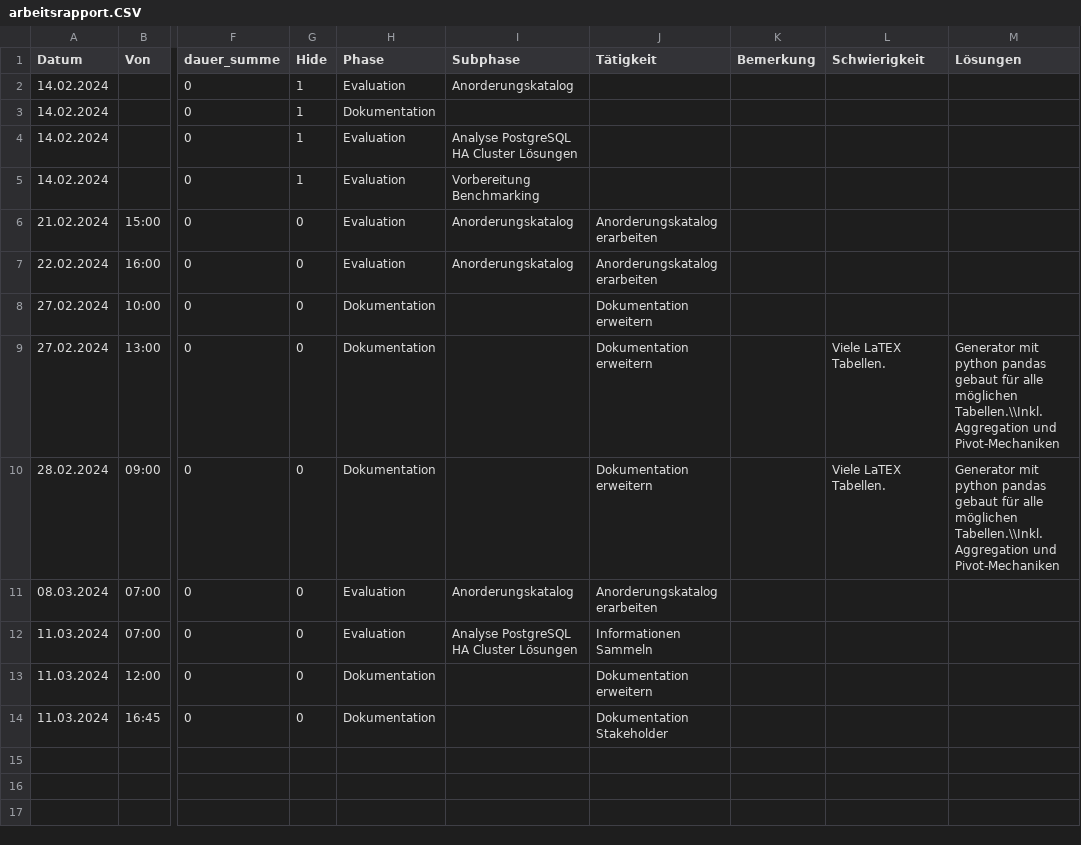
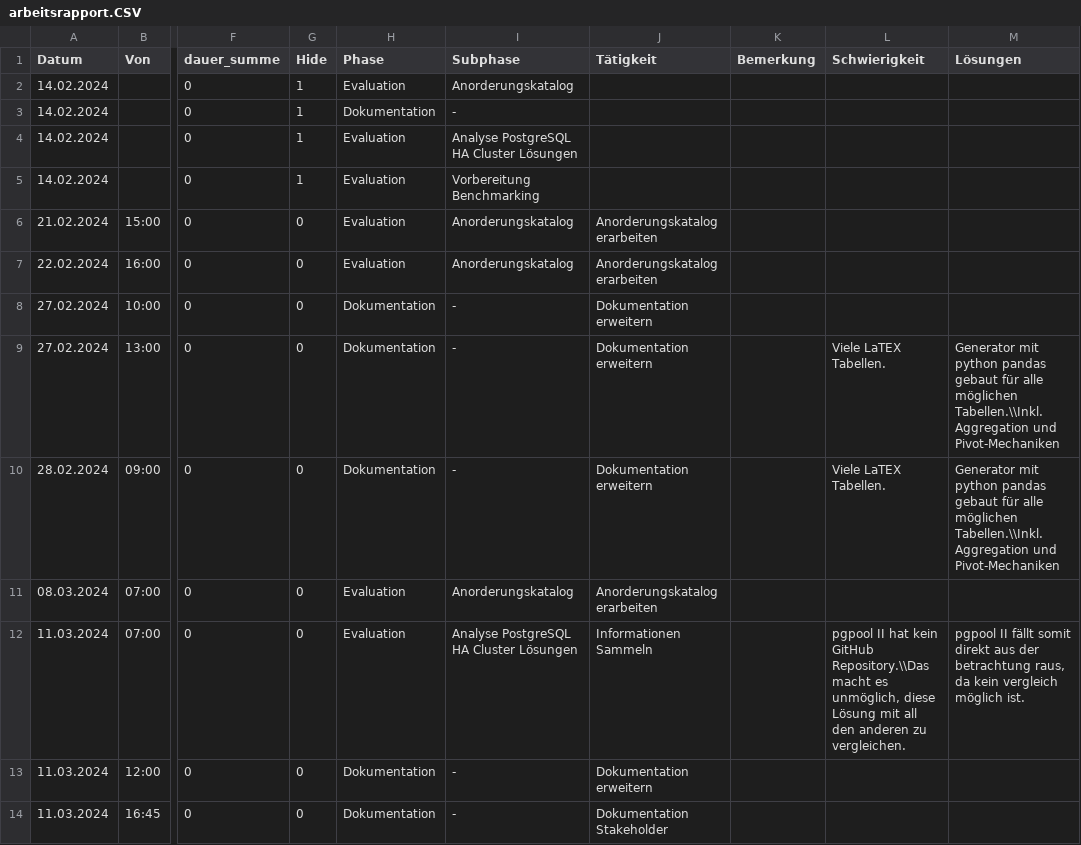
Before and after one commit to TheOriginalGraLargeShrimpakaReaper/Diplomarbeit, a CSV file: src/source/tables/arbeitsrapport.CSV, drawn as a sheet; only a part is shown, gaps mark what is left out; the diff names each change by its address in the sheet, - before the commit and + after, or states it on an @@ line.

```diff
--- a/src/source/tables/arbeitsrapport.CSV
+++ b/src/source/tables/arbeitsrapport.CSV
-I3 (Subphase): (empty)
+I3 (Subphase): -
-I8:I10 (Subphase): (empty)
+I8:I10 (Subphase): -
-L12 (Schwierigkeit): (empty)
+L12 (Schwierigkeit): pgpool II hat kein GitHub Repository.\\Das macht es unmöglich, diese Lösung mit all den anderen zu vergleichen.
-M12 (Lösungen): (empty)
+M12 (Lösungen): pgpool II fällt somit direkt aus der betrachtung raus, da kein vergleich möglich ist.
-I13:I14 (Subphase): (empty)
+I13:I14 (Subphase): -
```
Also changed, not shown: 36 other files.
